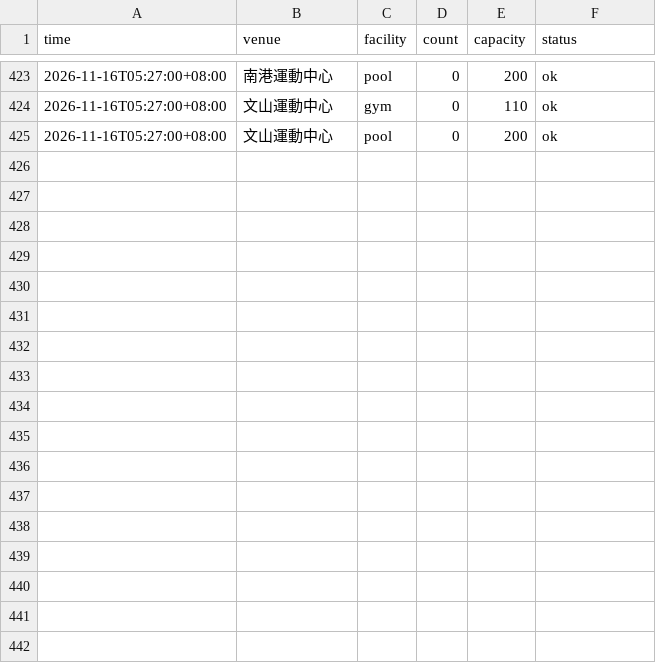
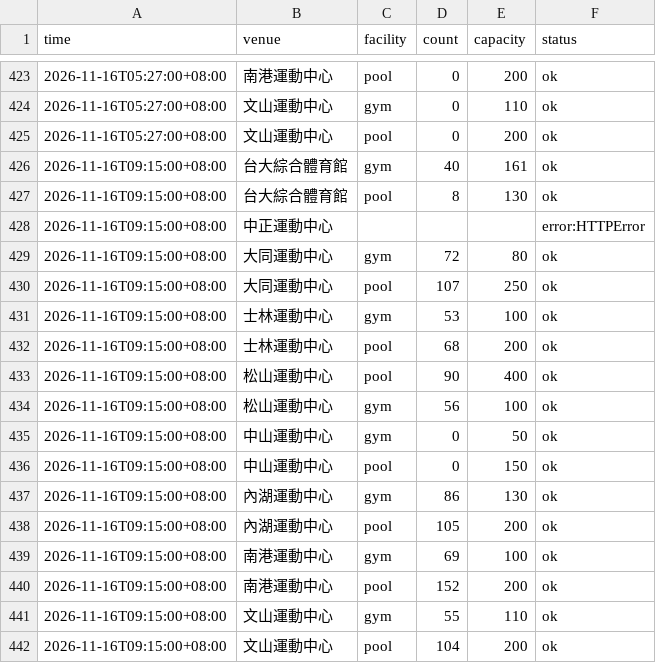
Before and after one commit to kobechiu/gym-crowd, a CSV file: data/2026-11.csv, drawn as a sheet; only a part is shown, gaps mark what is left out; the diff names each change by its address in the sheet, - before the commit and + after, or states it on an @@ line.

```diff
--- a/data/2026-11.csv
+++ b/data/2026-11.csv
+row 426: 2026-11-16T09:15:00+08:00 | 台大綜合體育館 | gym | 40 | 161 | ok
+row 427: 2026-11-16T09:15:00+08:00 | 台大綜合體育館 | pool | 8 | 130 | ok
+row 428: 2026-11-16T09:15:00+08:00 | 中正運動中心 |  |  |  | error:HTTPError
+row 429: 2026-11-16T09:15:00+08:00 | 大同運動中心 | gym | 72 | 80 | ok
+row 430: 2026-11-16T09:15:00+08:00 | 大同運動中心 | pool | 107 | 250 | ok
+row 431: 2026-11-16T09:15:00+08:00 | 士林運動中心 | gym | 53 | 100 | ok
+row 432: 2026-11-16T09:15:00+08:00 | 士林運動中心 | pool | 68 | 200 | ok
+row 433: 2026-11-16T09:15:00+08:00 | 松山運動中心 | pool | 90 | 400 | ok
+row 434: 2026-11-16T09:15:00+08:00 | 松山運動中心 | gym | 56 | 100 | ok
+row 435: 2026-11-16T09:15:00+08:00 | 中山運動中心 | gym | 0 | 50 | ok
+row 436: 2026-11-16T09:15:00+08:00 | 中山運動中心 | pool | 0 | 150 | ok
+row 437: 2026-11-16T09:15:00+08:00 | 內湖運動中心 | gym | 86 | 130 | ok
+row 438: 2026-11-16T09:15:00+08:00 | 內湖運動中心 | pool | 105 | 200 | ok
+row 439: 2026-11-16T09:15:00+08:00 | 南港運動中心 | gym | 69 | 100 | ok
+row 440: 2026-11-16T09:15:00+08:00 | 南港運動中心 | pool | 152 | 200 | ok
+row 441: 2026-11-16T09:15:00+08:00 | 文山運動中心 | gym | 55 | 110 | ok
+row 442: 2026-11-16T09:15:00+08:00 | 文山運動中心 | pool | 104 | 200 | ok
```
Also changed, not shown: 1 other file.
